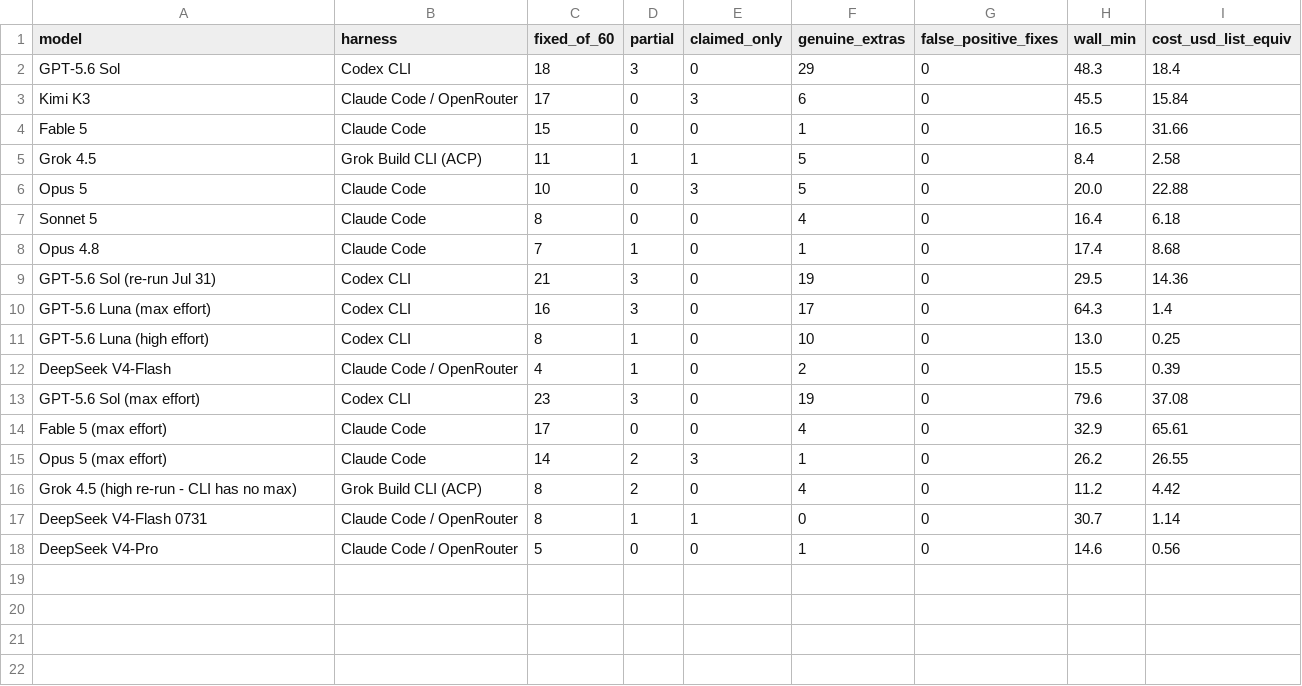
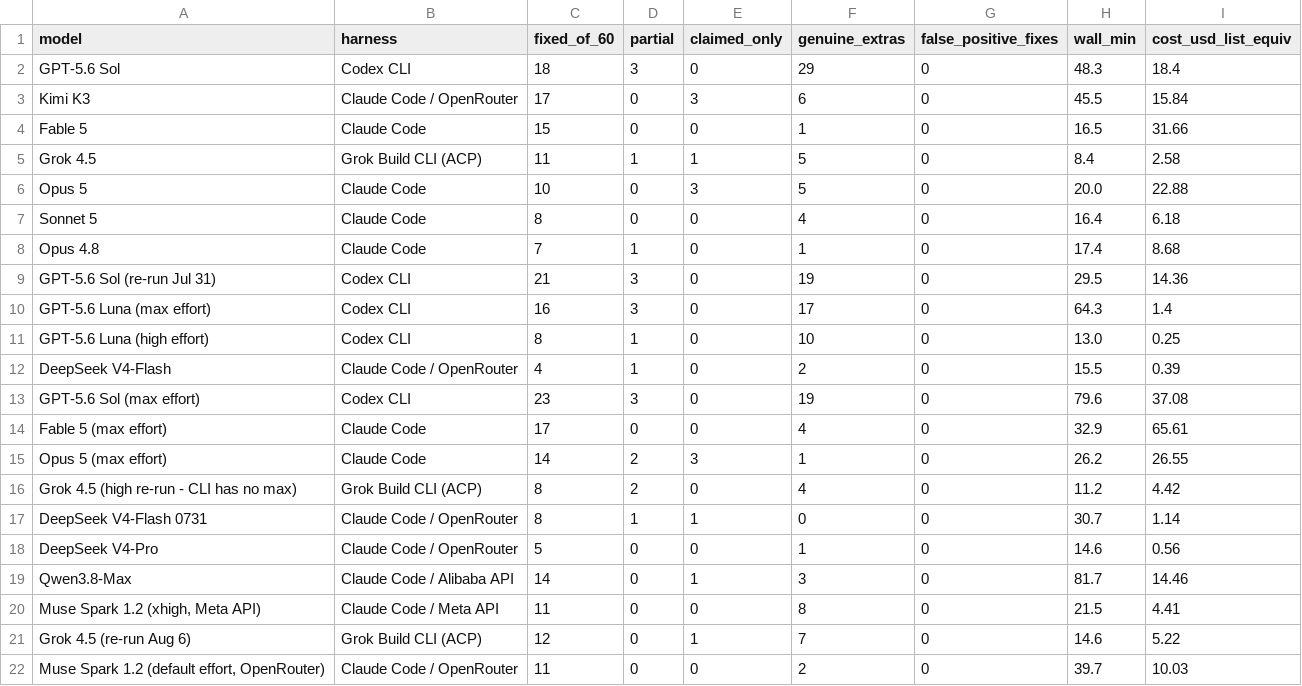
Before and after one commit to eoinmcgee1993/experiments, a CSV file: bug-hunt-bench/repo2-scoreboard.csv, drawn as a sheet; the diff names each change by its address in the sheet, - before the commit and + after, or states it on an @@ line.

```diff
--- a/bug-hunt-bench/repo2-scoreboard.csv
+++ b/bug-hunt-bench/repo2-scoreboard.csv
+row 19: Qwen3.8-Max | Claude Code / Alibaba API | 14 | 0 | 1 | 3 | 0 | 81.7 | 14.46
+row 20: Muse Spark 1.2 (xhigh, Meta API) | Claude Code / Meta API | 11 | 0 | 0 | 8 | 0 | 21.5 | 4.41
+row 21: Grok 4.5 (re-run Aug 6) | Grok Build CLI (ACP) | 12 | 0 | 1 | 7 | 0 | 14.6 | 5.22
+row 22: Muse Spark 1.2 (default effort, OpenRouter) | Claude Code / OpenRouter | 11 | 0 | 0 | 2 | 0 | 39.7 | 10.03
```
Also changed, not shown: bug-hunt-bench/combined-scoreboard.csv, bug-hunt-bench/repo1-scoreboard.csv, 5 other files.
